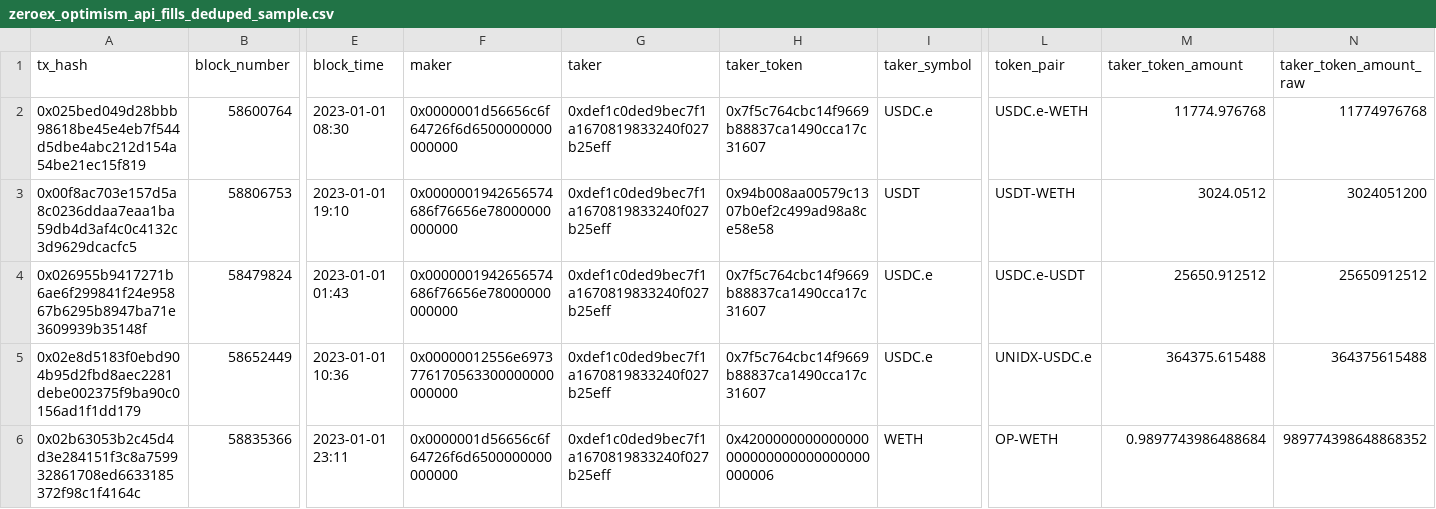
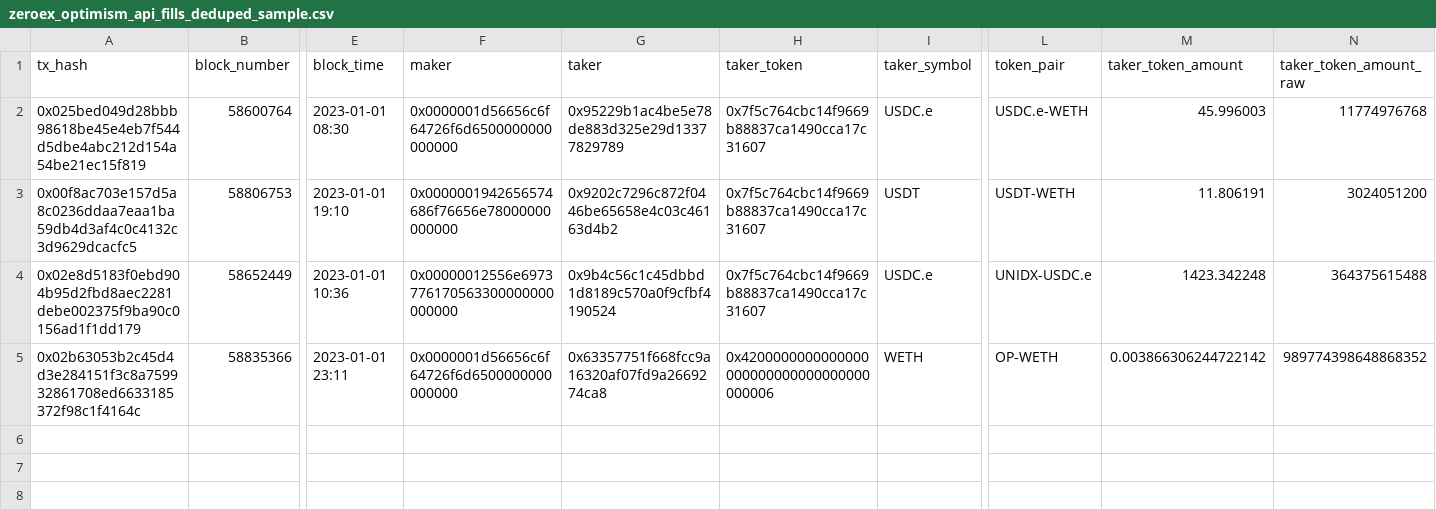
Before and after one commit to olgafetisova/spellbook, a CSV file: seeds/zeroex/optimism/zeroex_optimism_api_fills_deduped_sample.csv, drawn as a sheet; only a part is shown, gaps mark what is left out; removed rows and columns are numbered as before the commit, all else as after; rows hold the shown columns only; the diff names each change by its address in the sheet, - before the commit and + after, or states it on an @@ line.

Commit message:
zeroex - date/month/time field order [FOR REVIEW] (#4694)
* initial Socialtokens view

* Rename socialTokens to socialtokens.sql

* Addded new tokens to list

* Update socialtokens.sql

* rmv social tokens file

* add zeroex to dex_aggregator.trades

* remove old branches

* reset profiles.yml

* update date field order

* add seed files

* Delete h origin -d bnb2 bnbB bnbuni brew chainflag chainflagPoly chainflageth cln contract dedup

* Delete h origin -d fixc fixnolimits ftm ftm-mim layer_1_btc_view layer_1_eth_view main matcha-fee

* revise seed

* test update seed

---------

Co-authored-by: Huang Geyang <Sukebeta@outlook.com>

```diff
--- a/seeds/zeroex/optimism/zeroex_optimism_api_fills_deduped_sample.csv
+++ b/seeds/zeroex/optimism/zeroex_optimism_api_fills_deduped_sample.csv
-G2 (taker): 0xdef1c0ded9bec7f1a1670819833240f027b25eff
+G2 (taker): 0x95229b1ac4be5e78de883d325e29d13377829789
-M2 (taker_token_amount): 11774.976768
+M2 (taker_token_amount): 45.996003
-G3 (taker): 0xdef1c0ded9bec7f1a1670819833240f027b25eff
+G3 (taker): 0x9202c7296c872f0446be65658e4c03c46163d4b2
-H3 (taker_token): 0x94b008aa00579c1307b0ef2c499ad98a8ce58e58
+H3 (taker_token): 0x7f5c764cbc14f9669b88837ca1490cca17c31607
-M3 (taker_token_amount): 3024.0512
+M3 (taker_token_amount): 11.806191
-row 4: 0x026955b9417271b6ae6f299841f24e95867b6295b8947ba71e3609939b35148f | 58479824 | 2023-01-01 01:43 | 0x0000001942656574686f76656e78000000000000 | 0xdef1c0ded9bec7f1a1670819833240f027b25eff | 0x7f5c764cbc14f9669b88837ca1490cca17c31607 | USDC.e | USDC.e-USDT | 25650.912512 | 25650912512
-G4 (taker): 0xdef1c0ded9bec7f1a1670819833240f027b25eff
+G4 (taker): 0x9b4c56c1c45dbbd1d8189c570a0f9cfbf4190524
-M4 (taker_token_amount): 364375.615488
+M4 (taker_token_amount): 1423.342248
-G5 (taker): 0xdef1c0ded9bec7f1a1670819833240f027b25eff
+G5 (taker): 0x63357751f668fcc9a16320af07fd9a2669274ca8
-M5 (taker_token_amount): 0.9897743986488684
+M5 (taker_token_amount): 0.003866306244722142
```
Also changed, not shown: seeds/zeroex/arbitrum/zeroex_arbitrum_api_fills_deduped_sample.csv, seeds/zeroex/polygon/zeroex_polygon_api_fills_deduped_sample.csv, 9 other files.
